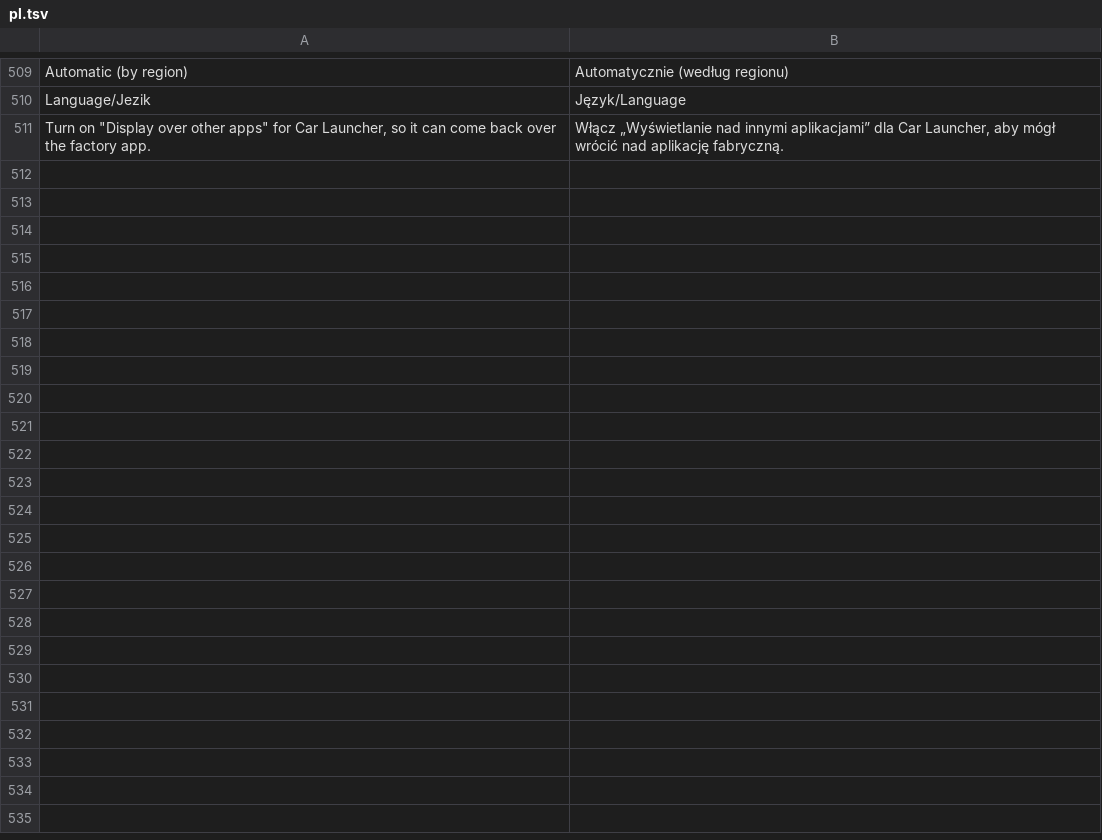
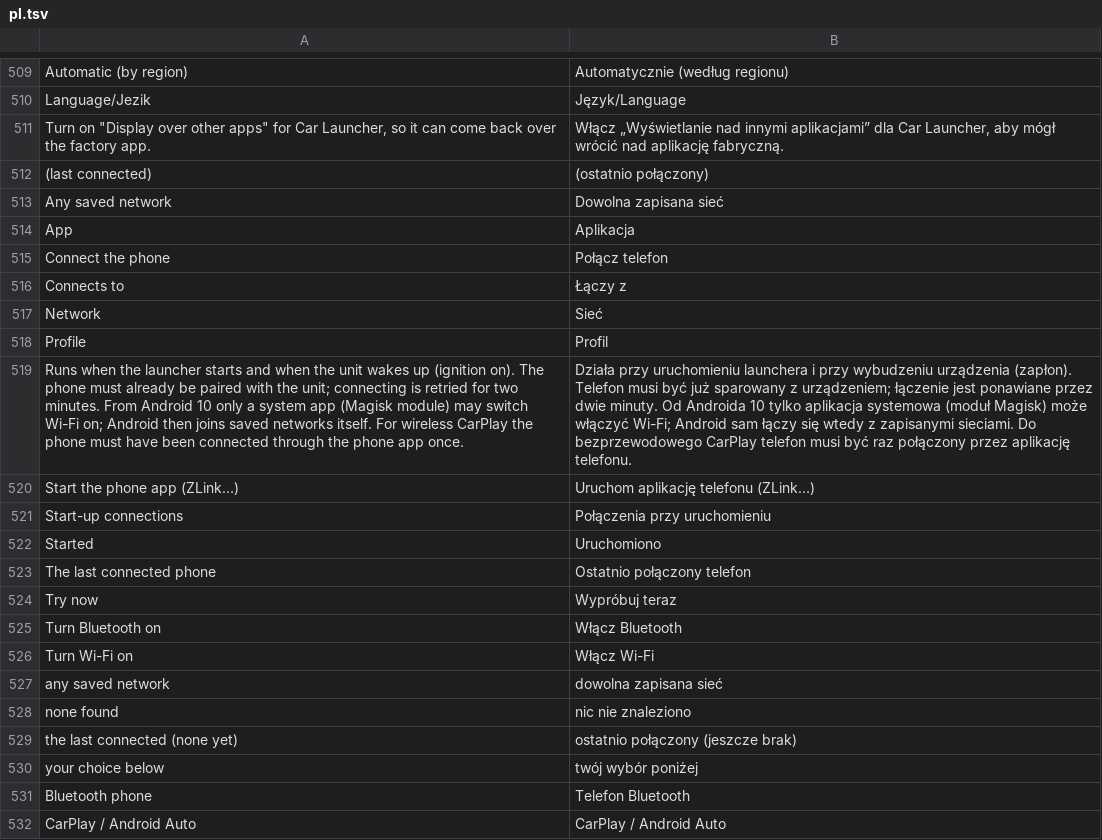
Before and after one commit to LazarC11/TheCarLauncher, a TSV file: app/src/main/assets/lang/pl.tsv, drawn as a sheet; only a part is shown, gaps mark what is left out; the diff names each change by its address in the sheet, - before the commit and + after, or states it on an @@ line.

```diff
--- a/app/src/main/assets/lang/pl.tsv
+++ b/app/src/main/assets/lang/pl.tsv
+row 512: (last connected) | (ostatnio połączony)
+row 513: Any saved network | Dowolna zapisana sieć
+row 514: App | Aplikacja
+row 515: Connect the phone | Połącz telefon
+row 516: Connects to | Łączy z
+row 517: Network | Sieć
+row 518: Profile | Profil
+row 519: Runs when the launcher starts and when the unit wakes up (ignition on). The phone must already be paired with the unit; connecting is retried for two minutes. From Android 10 only a system app (Magisk module) may switch Wi-Fi on; Android then joins saved networks itself. For wireless CarPlay the phone must have been connected through the phone app once. | Działa przy uruchomieniu launchera i przy wybudzeniu urządzenia (zapłon). Telefon musi być już sparowany z urządzeniem; łączenie jest ponawiane przez dwie minuty. Od Androida 10 tylko aplikacja systemowa (moduł Magisk) może włączyć Wi-Fi; Android sam łączy się wtedy z zapisanymi sieciami. Do bezprzewodowego CarPlay telefon musi być raz połączony przez aplikację telefonu.
+row 520: Start the phone app (ZLink…) | Uruchom aplikację telefonu (ZLink…)
+row 521: Start-up connections | Połączenia przy uruchomieniu
+row 522: Started | Uruchomiono
+row 523: The last connected phone | Ostatnio połączony telefon
+row 524: Try now | Wypróbuj teraz
+row 525: Turn Bluetooth on | Włącz Bluetooth
+row 526: Turn Wi-Fi on | Włącz Wi-Fi
+row 527: any saved network | dowolna zapisana sieć
+row 528: none found | nic nie znaleziono
+row 529: the last connected (none yet) | ostatnio połączony (jeszcze brak)
+row 530: your choice below | twój wybór poniżej
+row 531: Bluetooth phone | Telefon Bluetooth
+row 532: CarPlay / Android Auto | CarPlay / Android Auto
```
Also changed, not shown: app/src/main/assets/lang/tr.tsv, 11 other files.
